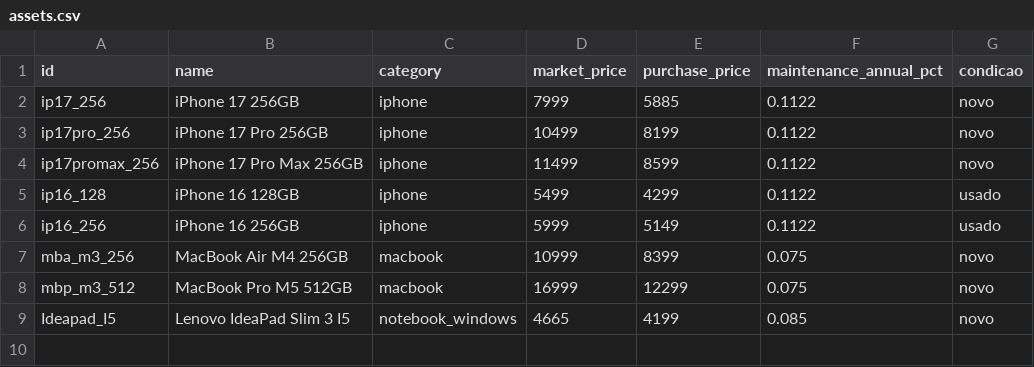
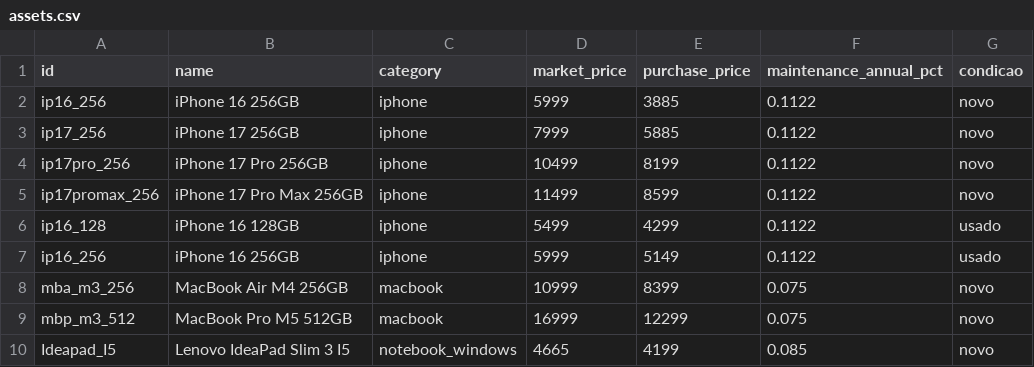
Before and after one commit to yasmimmalta/pricing-engine, a CSV file: pricing_engine/data/assets.csv, drawn as a sheet; the diff names each change by its address in the sheet, - before the commit and + after, or states it on an @@ line.

```diff
--- a/pricing_engine/data/assets.csv
+++ b/pricing_engine/data/assets.csv
+row 2: ip16_256 | iPhone 16 256GB | iphone | 5999 | 3885 | 0.1122 | novo
```
Also changed, not shown: 3 other files.
